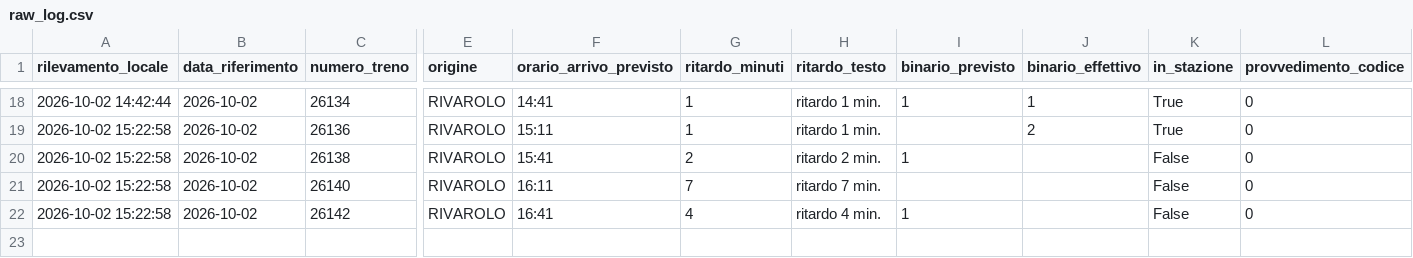
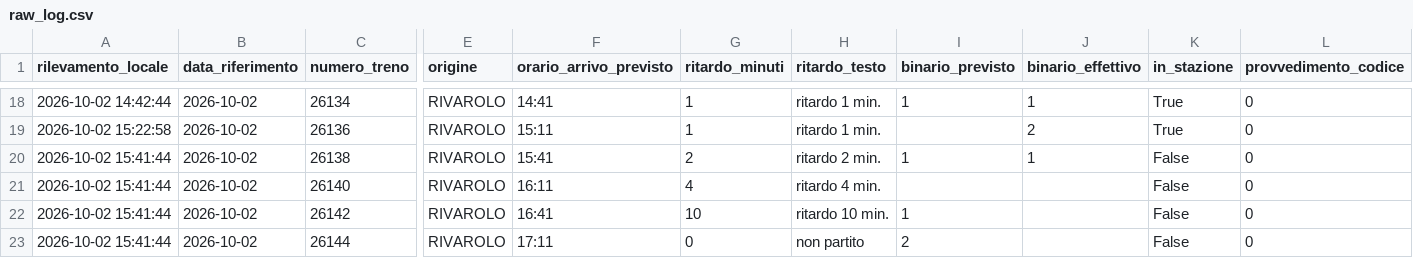
Before and after one commit to frapan2003-coder/Orari-arrivo-treni, a CSV file: data/raw_log.csv, drawn as a sheet; only a part is shown, gaps mark what is left out; rows hold the shown columns only; the diff names each change by its address in the sheet, - before the commit and + after, or states it on an @@ line.

```diff
--- a/data/raw_log.csv
+++ b/data/raw_log.csv
-A20:A22 (rilevamento_locale): 2026-10-02 15:22:58
+A20:A22 (rilevamento_locale): 2026-10-02 15:41:44
-J20 (binario_effettivo): (empty)
+J20 (binario_effettivo): 1
-G21 (ritardo_minuti): 7
+G21 (ritardo_minuti): 4
-H21 (ritardo_testo): ritardo 7 min.
+H21 (ritardo_testo): ritardo 4 min.
-G22 (ritardo_minuti): 4
+G22 (ritardo_minuti): 10
-H22 (ritardo_testo): ritardo 4 min.
+H22 (ritardo_testo): ritardo 10 min.
+row 23: 2026-10-02 15:41:44 | 2026-10-02 | 26144 | RIVAROLO | 17:11 | 0 | non partito | 2 |  | False | 0
```
